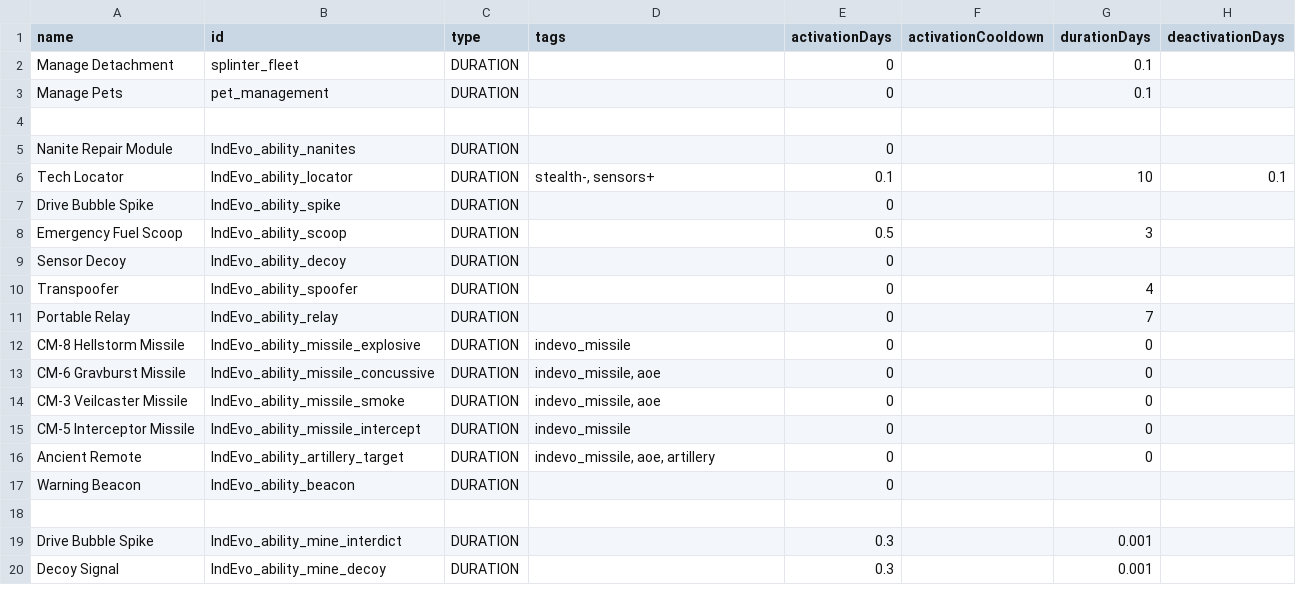
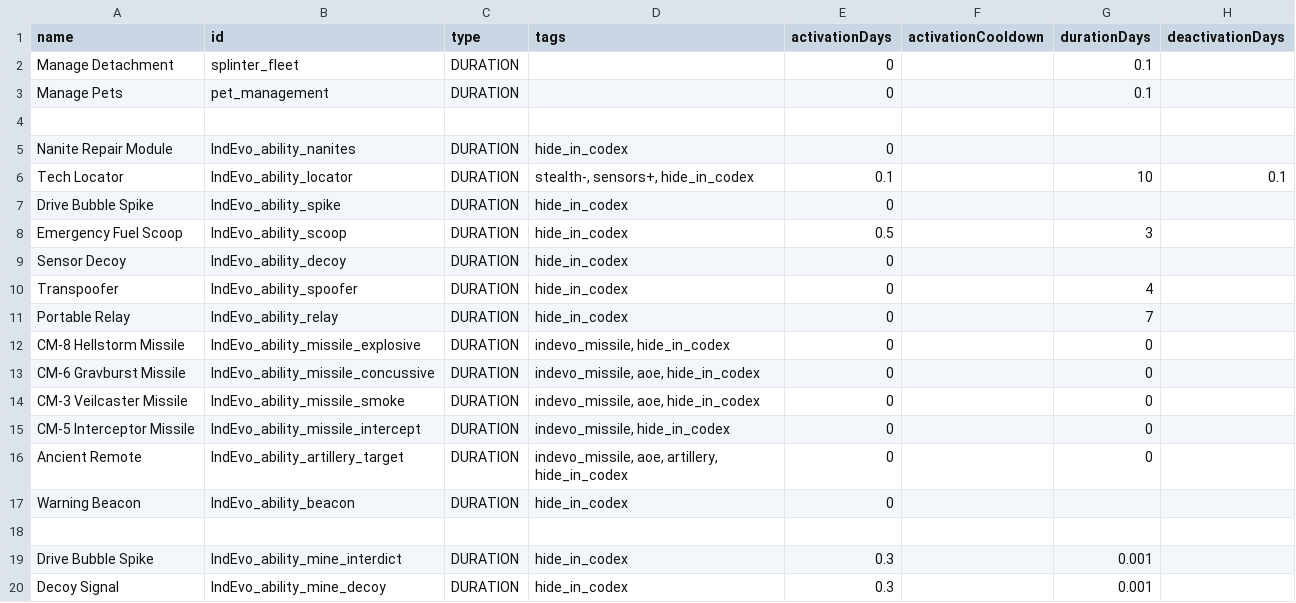
Before and after one commit to SirHartley/Industrial.Evolution, a CSV file: data/campaign/abilities.csv, drawn as a sheet; only a part is shown; the diff names each change by its address in the sheet, - before the commit and + after, or states it on an @@ line.

```diff
--- a/data/campaign/abilities.csv
+++ b/data/campaign/abilities.csv
-D5 (tags): (empty)
+D5 (tags): hide_in_codex
-D6 (tags): stealth-, sensors+
+D6 (tags): stealth-, sensors+, hide_in_codex
-D7:D11 (tags): (empty)
+D7:D11 (tags): hide_in_codex
-D12 (tags): indevo_missile
+D12 (tags): indevo_missile, hide_in_codex
-D13:D14 (tags): indevo_missile, aoe
+D13:D14 (tags): indevo_missile, aoe, hide_in_codex
-D15 (tags): indevo_missile
+D15 (tags): indevo_missile, hide_in_codex
-D16 (tags): indevo_missile, aoe, artillery
+D16 (tags): indevo_missile, aoe, artillery, hide_in_codex
-D17 (tags): (empty)
+D17 (tags): hide_in_codex
-D19:D20 (tags): (empty)
+D19:D20 (tags): hide_in_codex
```
Also changed, not shown: data/campaign/industries.csv, data/campaign/market_conditions.csv, 33 other files.
